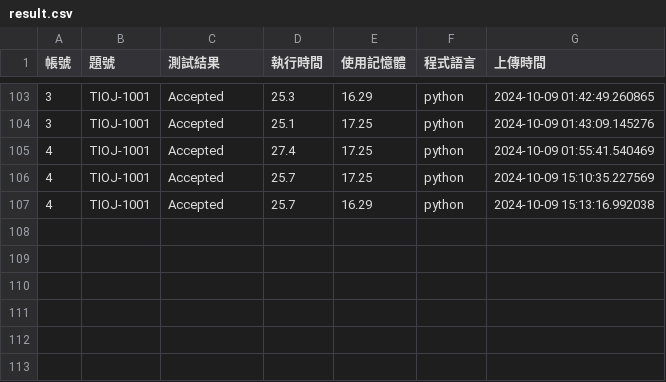
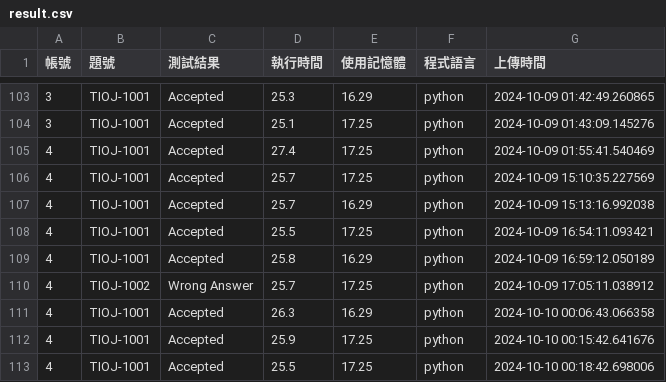
Before and after one commit to CodeAlchemyproject/CodeAlchemy, a CSV file: crawler/result.csv, drawn as a sheet; only a part is shown, gaps mark what is left out; the diff names each change by its address in the sheet, - before the commit and + after, or states it on an @@ line.

```diff
--- a/crawler/result.csv
+++ b/crawler/result.csv
+row 108: 4 | TIOJ-1001 | Accepted | 25.5 | 17.25 | python | 2024-10-09 16:54:11.093421
+row 109: 4 | TIOJ-1001 | Accepted | 25.8 | 16.29 | python | 2024-10-09 16:59:12.050189
+row 110: 4 | TIOJ-1002 | Wrong Answer | 25.7 | 17.25 | python | 2024-10-09 17:05:11.038912
+row 111: 4 | TIOJ-1001 | Accepted | 26.3 | 16.29 | python | 2024-10-10 00:06:43.066358
+row 112: 4 | TIOJ-1001 | Accepted | 25.9 | 17.25 | python | 2024-10-10 00:15:42.641676
+row 113: 4 | TIOJ-1001 | Accepted | 25.5 | 17.25 | python | 2024-10-10 00:18:42.698006
```
Also changed, not shown: 8 other files.
